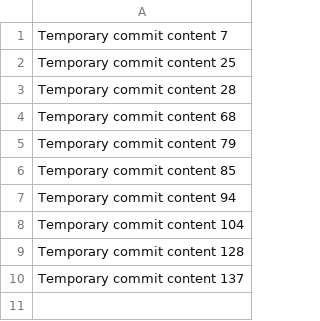
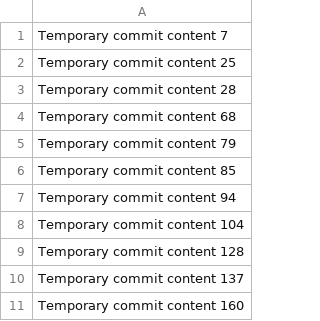
Before and after one commit to liber800/dev-journal, a CSV file: data.csv, drawn as a sheet; the diff names each change by its address in the sheet, - before the commit and + after, or states it on an @@ line.

```diff
--- a/data.csv
+++ b/data.csv
+row 11: Temporary commit content 160
```
